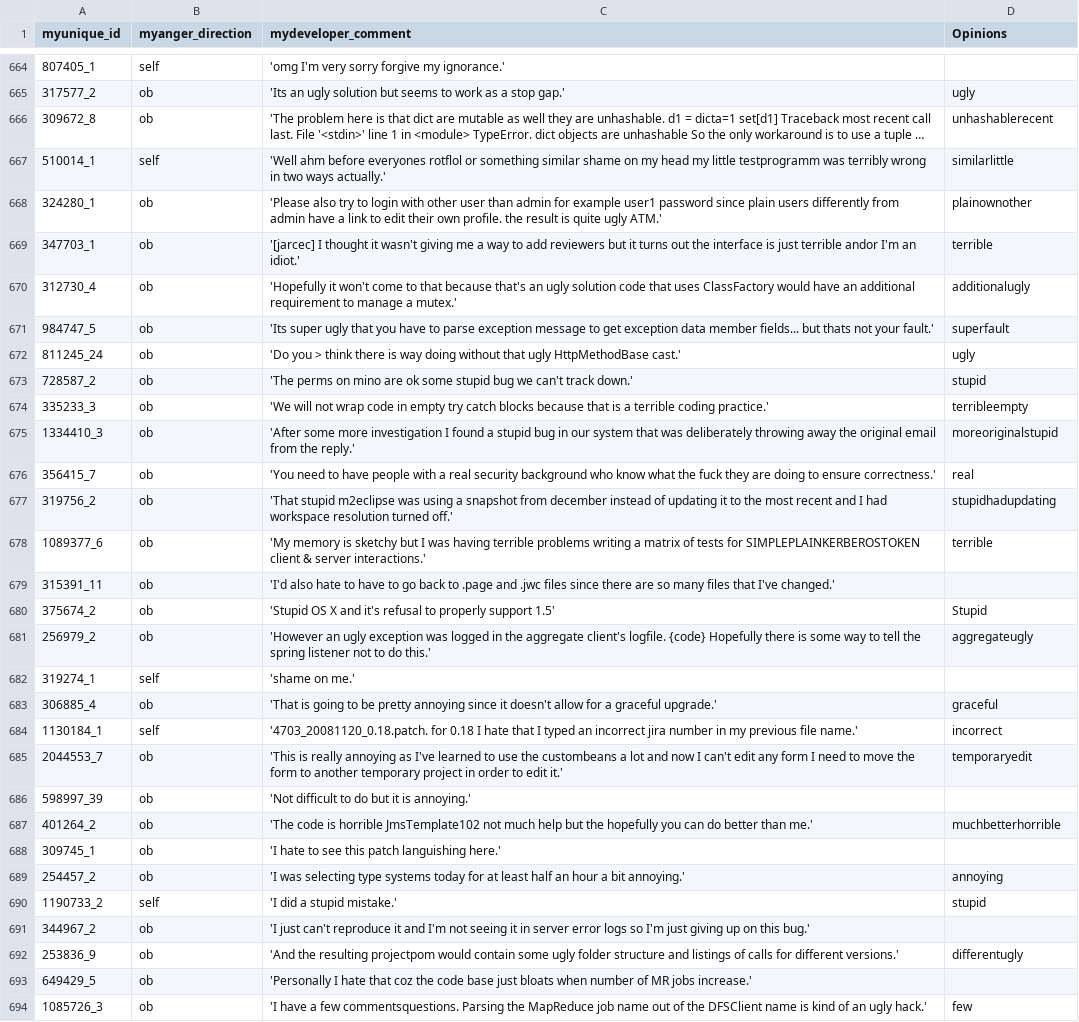
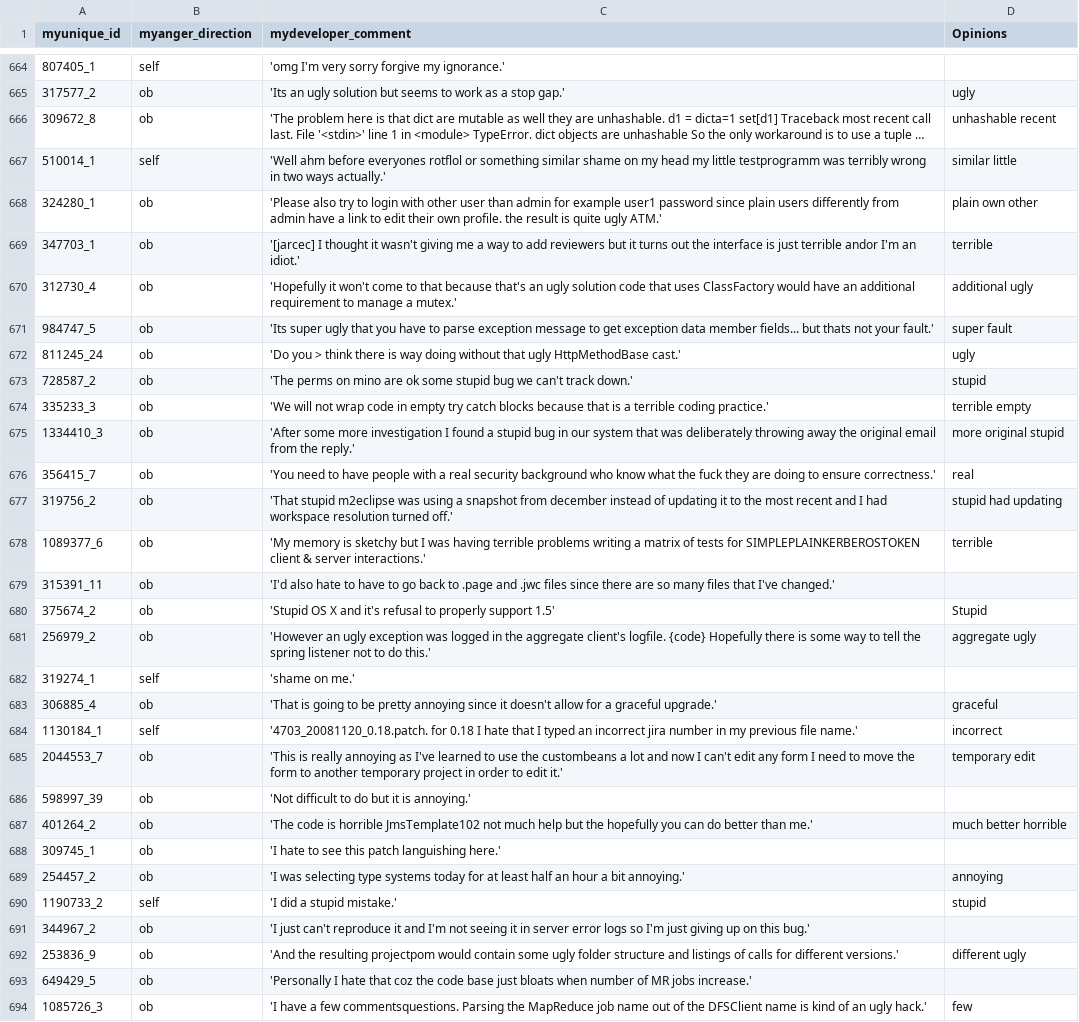
Before and after one commit to Josecontis/opinion_target_extraction, a CSV file: ProgettoTesi/csv/Opi.csv, drawn as a sheet; only a part is shown, gaps mark what is left out; long unchanged cells end in …; the diff covers the shown part only; the diff names each change by its address in the sheet, - before the commit and + after, or states it on an @@ line.

```diff
--- a/ProgettoTesi/csv/Opi.csv
+++ b/ProgettoTesi/csv/Opi.csv
-D666 (Opinions): unhashablerecent
+D666 (Opinions): unhashable recent
-D667 (Opinions): similarlittle
+D667 (Opinions): similar little
-D668 (Opinions): plainownother
+D668 (Opinions): plain own other
-D670 (Opinions): additionalugly
+D670 (Opinions): additional ugly
-D671 (Opinions): superfault
+D671 (Opinions): super fault
-D674 (Opinions): terribleempty
+D674 (Opinions): terrible empty
-D675 (Opinions): moreoriginalstupid
+D675 (Opinions): more original stupid
-D677 (Opinions): stupidhadupdating
+D677 (Opinions): stupid had updating
-D681 (Opinions): aggregateugly
+D681 (Opinions): aggregate ugly
-D685 (Opinions): temporaryedit
+D685 (Opinions): temporary edit
-D687 (Opinions): muchbetterhorrible
+D687 (Opinions): much better horrible
-D692 (Opinions): differentugly
+D692 (Opinions): different ugly
```
Also changed, not shown: 133 edited cells elsewhere in this file, ProgettoTesi/csv/Targ.csv, 1 other file.
